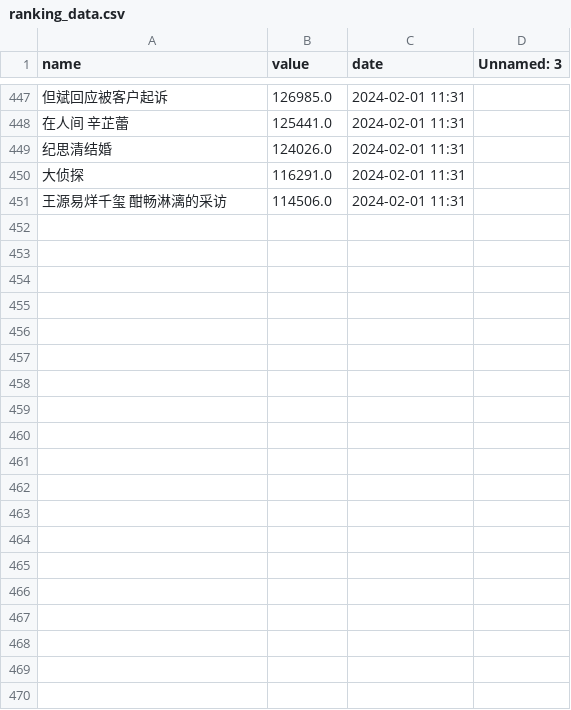
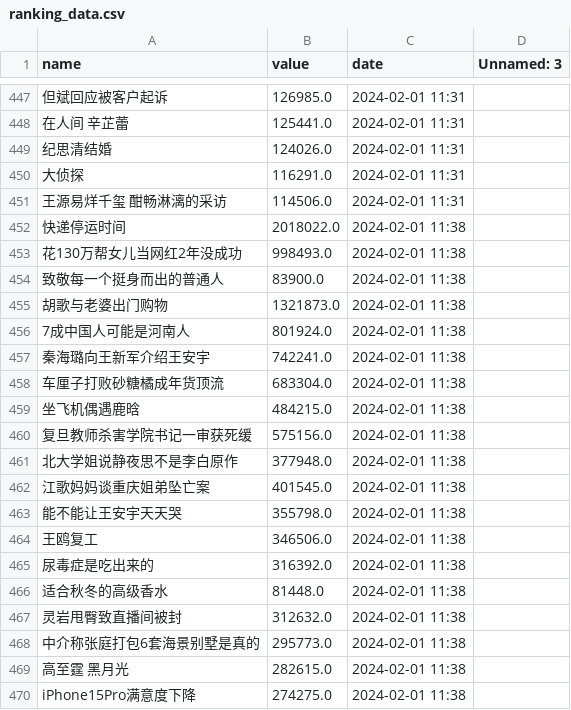
Before and after one commit to Euclid-Jie/weibo_hotlist, a CSV file: docs/0/ranking_data.csv, drawn as a sheet; only a part is shown, gaps mark what is left out; the diff covers the shown part only; the diff names each change by its address in the sheet, - before the commit and + after, or states it on an @@ line.

```diff
--- a/docs/0/ranking_data.csv
+++ b/docs/0/ranking_data.csv
+row 452: 快递停运时间 | 2018022.0 | 2024-02-01 11:38
+row 453: 花130万帮女儿当网红2年没成功 | 998493.0 | 2024-02-01 11:38
+row 454: 致敬每一个挺身而出的普通人 | 83900.0 | 2024-02-01 11:38
+row 455: 胡歌与老婆出门购物 | 1321873.0 | 2024-02-01 11:38
+row 456: 7成中国人可能是河南人 | 801924.0 | 2024-02-01 11:38
+row 457: 秦海璐向王新军介绍王安宇 | 742241.0 | 2024-02-01 11:38
+row 458: 车厘子打败砂糖橘成年货顶流 | 683304.0 | 2024-02-01 11:38
+row 459: 坐飞机偶遇鹿晗 | 484215.0 | 2024-02-01 11:38
+row 460: 复旦教师杀害学院书记一审获死缓 | 575156.0 | 2024-02-01 11:38
+row 461: 北大学姐说静夜思不是李白原作 | 377948.0 | 2024-02-01 11:38
+row 462: 江歌妈妈谈重庆姐弟坠亡案 | 401545.0 | 2024-02-01 11:38
+row 463: 能不能让王安宇天天哭 | 355798.0 | 2024-02-01 11:38
+row 464: 王鸥复工 | 346506.0 | 2024-02-01 11:38
+row 465: 尿毒症是吃出来的 | 316392.0 | 2024-02-01 11:38
+row 466: 适合秋冬的高级香水 | 81448.0 | 2024-02-01 11:38
+row 467: 灵岩甩臀致直播间被封 | 312632.0 | 2024-02-01 11:38
+row 468: 中介称张庭打包6套海景别墅是真的 | 295773.0 | 2024-02-01 11:38
+row 469: 高至霆 黑月光 | 282615.0 | 2024-02-01 11:38
+row 470: iPhone15Pro满意度下降 | 274275.0 | 2024-02-01 11:38
```
Also changed, not shown: 31 added rows elsewhere in this file, docs/10/ranking_data.csv, docs/11/ranking_data.csv, 1 other file.
